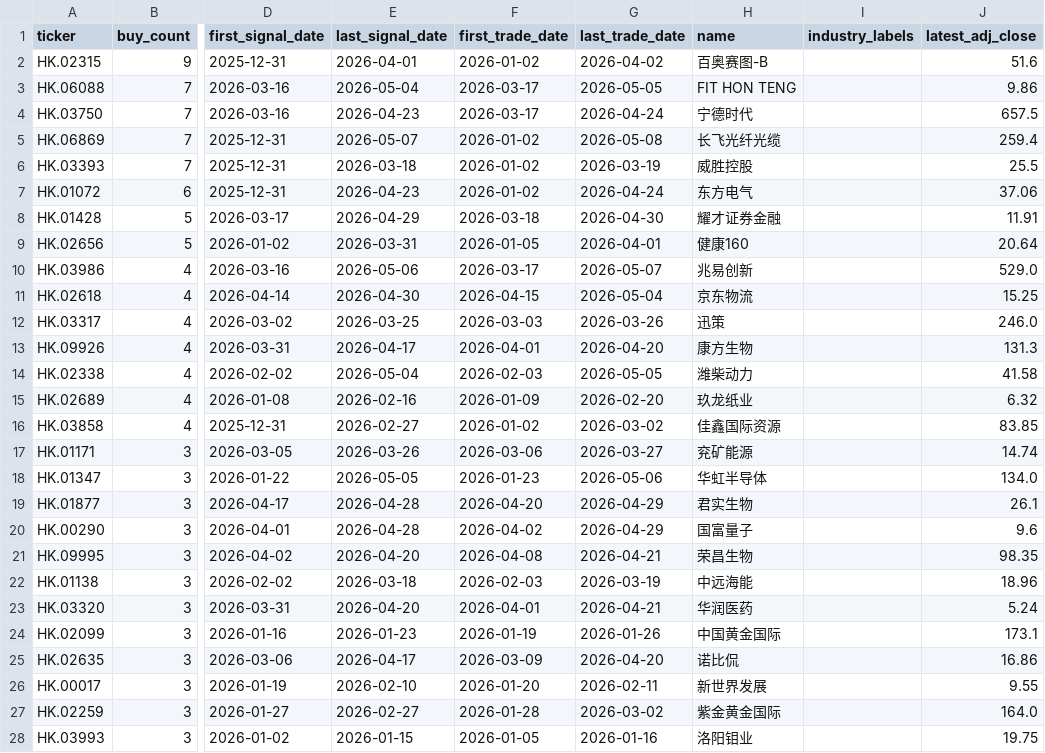
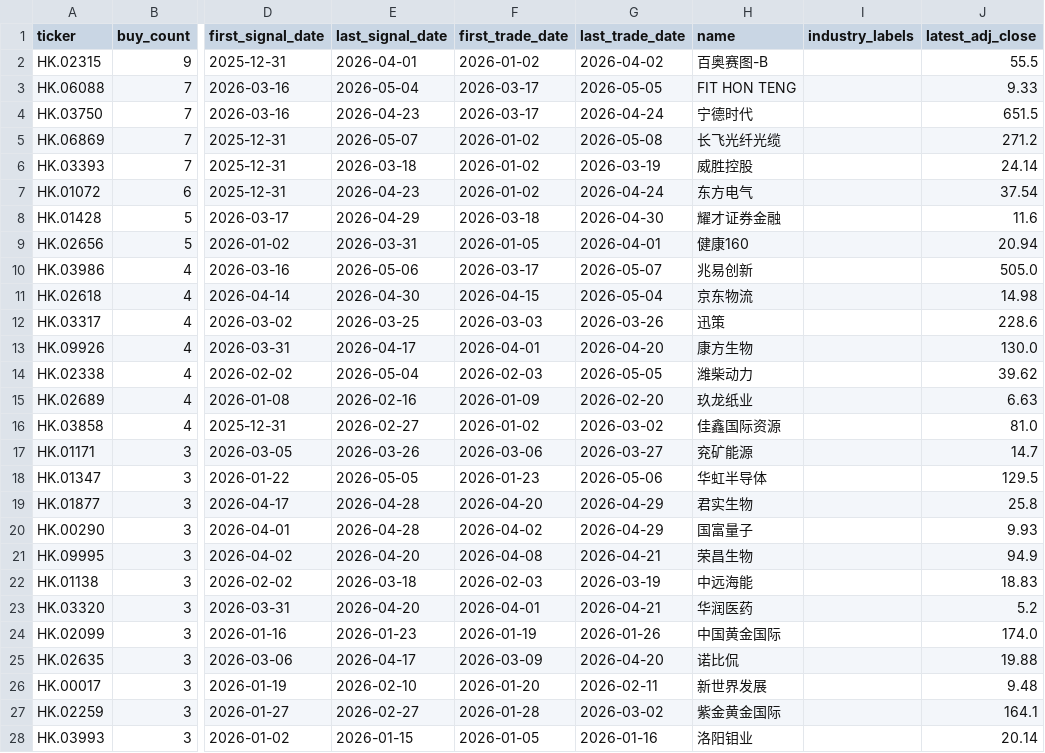
Before and after one commit to dgsirius/momentum_stockpick, a CSV file: docs/er_5_10_30/hk_er_3_8_20_20b_stock_connect/historical_buy_counts.csv, drawn as a sheet; only a part is shown, gaps mark what is left out; the diff covers the shown part only; the diff names each change by its address in the sheet, - before the commit and + after, or states it on an @@ line.

```diff
--- a/docs/er_5_10_30/hk_er_3_8_20_20b_stock_connect/historical_buy_counts.csv
+++ b/docs/er_5_10_30/hk_er_3_8_20_20b_stock_connect/historical_buy_counts.csv
-J2 (latest_adj_close): 51.6
+J2 (latest_adj_close): 55.5
-J3 (latest_adj_close): 9.86
+J3 (latest_adj_close): 9.33
-J4 (latest_adj_close): 657.5
+J4 (latest_adj_close): 651.5
-J5 (latest_adj_close): 259.4
+J5 (latest_adj_close): 271.2
-J6 (latest_adj_close): 25.5
+J6 (latest_adj_close): 24.14
-J7 (latest_adj_close): 37.06
+J7 (latest_adj_close): 37.54
-J8 (latest_adj_close): 11.91
+J8 (latest_adj_close): 11.6
-J9 (latest_adj_close): 20.64
+J9 (latest_adj_close): 20.94
-J10 (latest_adj_close): 529.0
+J10 (latest_adj_close): 505.0
-J11 (latest_adj_close): 15.25
+J11 (latest_adj_close): 14.98
-J12 (latest_adj_close): 246.0
+J12 (latest_adj_close): 228.6
-J13 (latest_adj_close): 131.3
+J13 (latest_adj_close): 130.0
-J14 (latest_adj_close): 41.58
+J14 (latest_adj_close): 39.62
-J15 (latest_adj_close): 6.32
+J15 (latest_adj_close): 6.63
-J16 (latest_adj_close): 83.85
+J16 (latest_adj_close): 81.0
-J17 (latest_adj_close): 14.74
+J17 (latest_adj_close): 14.7
-J18 (latest_adj_close): 134.0
+J18 (latest_adj_close): 129.5
-J19 (latest_adj_close): 26.1
+J19 (latest_adj_close): 25.8
-J20 (latest_adj_close): 9.6
+J20 (latest_adj_close): 9.93
-J21 (latest_adj_close): 98.35
+J21 (latest_adj_close): 94.9
-J22 (latest_adj_close): 18.96
+J22 (latest_adj_close): 18.83
-J23 (latest_adj_close): 5.24
+J23 (latest_adj_close): 5.2
-J24 (latest_adj_close): 173.1
+J24 (latest_adj_close): 174.0
-J25 (latest_adj_close): 16.86
+J25 (latest_adj_close): 19.88
-J26 (latest_adj_close): 9.55
+J26 (latest_adj_close): 9.48
-J27 (latest_adj_close): 164.0
+J27 (latest_adj_close): 164.1
-J28 (latest_adj_close): 19.75
+J28 (latest_adj_close): 20.14
```
Also changed, not shown: 2 added rows, 1 removed row and 50 edited cells elsewhere in this file, docs/er_5_10_30/hk_er_3_8_20_20b_stock_connect/daily_nav.csv, docs/er_5_10_30/hk_er_3_8_20_20b_stock_connect/profit_contribution_by_ticker.csv, 41 other files.
